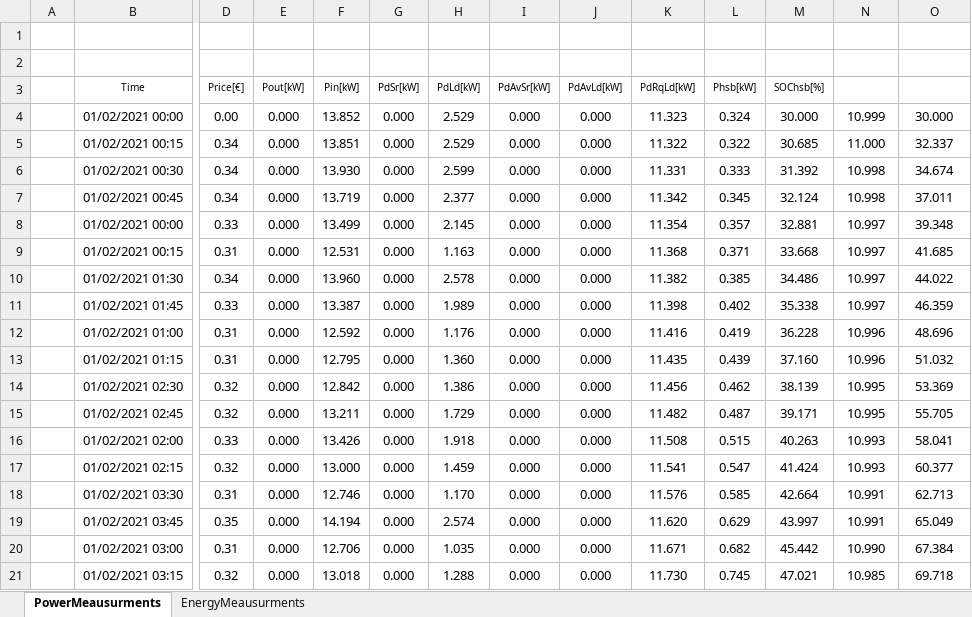
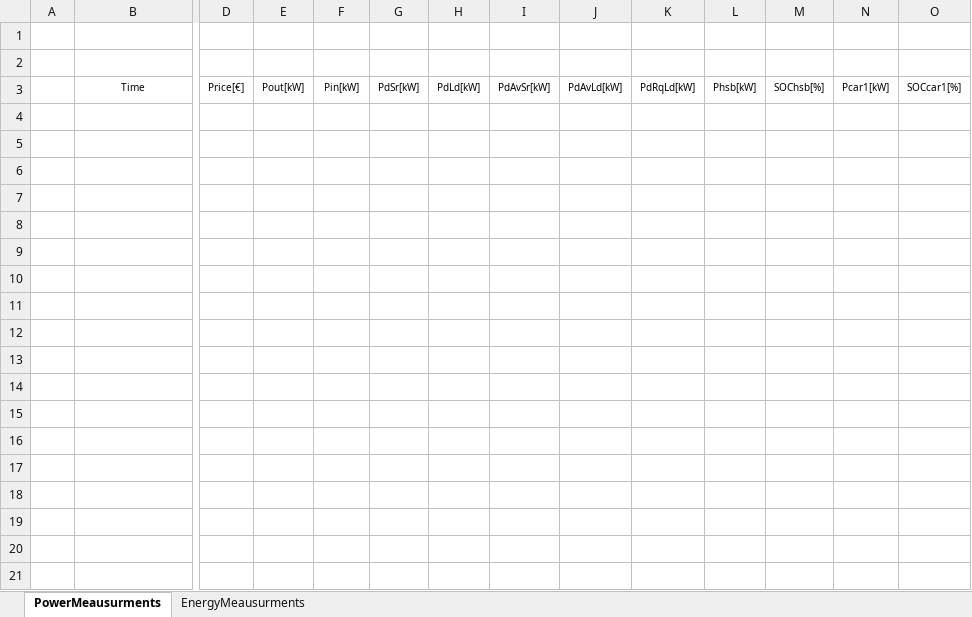
Before and after one commit to mindolink/EthStevecDevice, an Excel workbook: SimulatorUser/ExportData/Test 0 User 1.xlsx, sheet PowerMeausurments, drawn as a sheet; only a part is shown, gaps mark what is left out; values as stored, in another font and other column widths than the file's, no borders; rows hold the shown columns only; the diff covers the shown part only; the diff names each change by its address in the sheet, - before the commit and + after, or states it on an @@ line.

```diff
--- a/SimulatorUser/ExportData/Test 0 User 1.xlsx (sheet PowerMeausurments)
+++ b/SimulatorUser/ExportData/Test 0 User 1.xlsx (sheet PowerMeausurments)
-N3: (empty)
+N3: Pcar1[kW]
-O3: (empty)
+O3: SOCcar1[%]
-row 4:  | 01/02/2021 00:00 | 0.00 | 0.000 | 13.852 | 0.000 | 2.529 | 0.000 | 0.000 | 11.323 | 0.324 | 30.000 | 10.999 | 30.000
-row 5:  | 01/02/2021 00:15 | 0.34 | 0.000 | 13.851 | 0.000 | 2.529 | 0.000 | 0.000 | 11.322 | 0.322 | 30.685 | 11.000 | 32.337
-row 6:  | 01/02/2021 00:30 | 0.34 | 0.000 | 13.930 | 0.000 | 2.599 | 0.000 | 0.000 | 11.331 | 0.333 | 31.392 | 10.998 | 34.674
-row 7:  | 01/02/2021 00:45 | 0.34 | 0.000 | 13.719 | 0.000 | 2.377 | 0.000 | 0.000 | 11.342 | 0.345 | 32.124 | 10.998 | 37.011
-row 8:  | 01/02/2021 00:00 | 0.33 | 0.000 | 13.499 | 0.000 | 2.145 | 0.000 | 0.000 | 11.354 | 0.357 | 32.881 | 10.997 | 39.348
-row 9:  | 01/02/2021 00:15 | 0.31 | 0.000 | 12.531 | 0.000 | 1.163 | 0.000 | 0.000 | 11.368 | 0.371 | 33.668 | 10.997 | 41.685
-row 10:  | 01/02/2021 01:30 | 0.34 | 0.000 | 13.960 | 0.000 | 2.578 | 0.000 | 0.000 | 11.382 | 0.385 | 34.486 | 10.997 | 44.022
-row 11:  | 01/02/2021 01:45 | 0.33 | 0.000 | 13.387 | 0.000 | 1.989 | 0.000 | 0.000 | 11.398 | 0.402 | 35.338 | 10.997 | 46.359
-row 12:  | 01/02/2021 01:00 | 0.31 | 0.000 | 12.592 | 0.000 | 1.176 | 0.000 | 0.000 | 11.416 | 0.419 | 36.228 | 10.996 | 48.696
-row 13:  | 01/02/2021 01:15 | 0.31 | 0.000 | 12.795 | 0.000 | 1.360 | 0.000 | 0.000 | 11.435 | 0.439 | 37.160 | 10.996 | 51.032
-row 14:  | 01/02/2021 02:30 | 0.32 | 0.000 | 12.842 | 0.000 | 1.386 | 0.000 | 0.000 | 11.456 | 0.462 | 38.139 | 10.995 | 53.369
-row 15:  | 01/02/2021 02:45 | 0.32 | 0.000 | 13.211 | 0.000 | 1.729 | 0.000 | 0.000 | 11.482 | 0.487 | 39.171 | 10.995 | 55.705
-row 16:  | 01/02/2021 02:00 | 0.33 | 0.000 | 13.426 | 0.000 | 1.918 | 0.000 | 0.000 | 11.508 | 0.515 | 40.263 | 10.993 | 58.041
-row 17:  | 01/02/2021 02:15 | 0.32 | 0.000 | 13.000 | 0.000 | 1.459 | 0.000 | 0.000 | 11.541 | 0.547 | 41.424 | 10.993 | 60.377
-row 18:  | 01/02/2021 03:30 | 0.31 | 0.000 | 12.746 | 0.000 | 1.170 | 0.000 | 0.000 | 11.576 | 0.585 | 42.664 | 10.991 | 62.713
-row 19:  | 01/02/2021 03:45 | 0.35 | 0.000 | 14.194 | 0.000 | 2.574 | 0.000 | 0.000 | 11.620 | 0.629 | 43.997 | 10.991 | 65.049
-row 20:  | 01/02/2021 03:00 | 0.31 | 0.000 | 12.706 | 0.000 | 1.035 | 0.000 | 0.000 | 11.671 | 0.682 | 45.442 | 10.990 | 67.384
-row 21:  | 01/02/2021 03:15 | 0.32 | 0.000 | 13.018 | 0.000 | 1.288 | 0.000 | 0.000 | 11.730 | 0.745 | 47.021 | 10.985 | 69.718
```
Also changed, not shown: 14 removed rows elsewhere in this sheet, sheet EnergyMeausurments, SimulatorUser/ImportData/userSchedule.xlsx, 5 other files.
